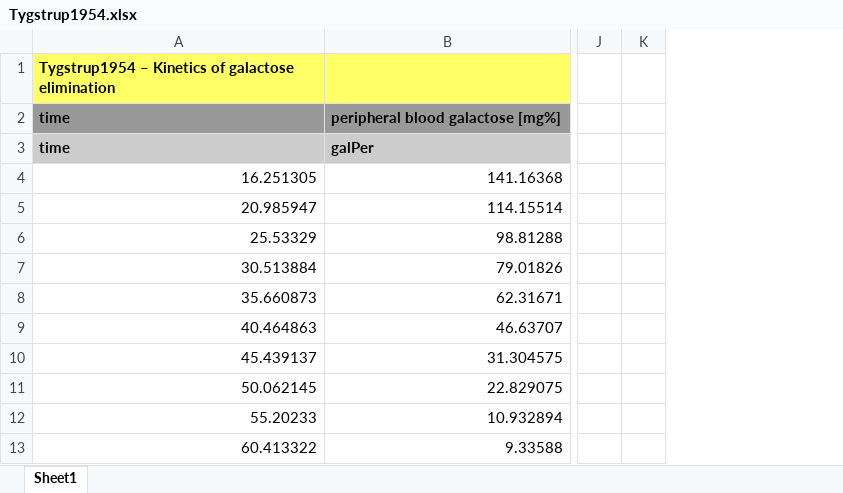
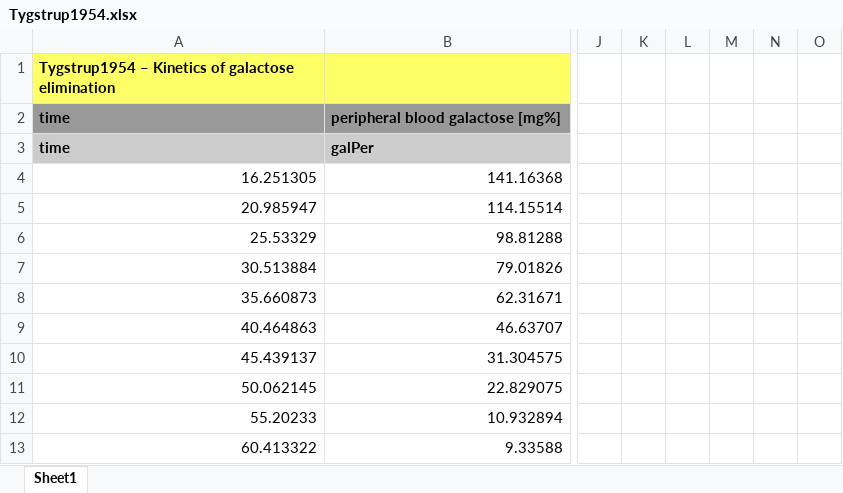
Before and after one commit to jingyayeah/multiscale-galactose, an Excel workbook: experimental_data/GEC/Tygstrup1954.xlsx, sheet Sheet1, drawn as a sheet; only a part is shown, gaps mark what is left out; values as stored, in another font and other column widths than the file's, no borders; charts and pictures not drawn; the diff names each change by its address in the sheet, - before the commit and + after, or states it on an @@ line.

```diff
--- a/experimental_data/GEC/Tygstrup1954.xlsx (sheet Sheet1)
+++ b/experimental_data/GEC/Tygstrup1954.xlsx (sheet Sheet1)
+column L, empty
+column M, empty
+column N, empty
+column O, empty
```
Also changed, not shown: charts or pictures, experimental_data/GEC/Henderson1982.xlsx, experimental_data/GEC/Waldstein1960.xlsx, 7 other files.
